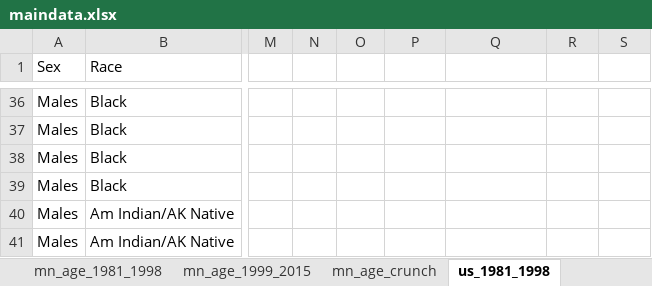
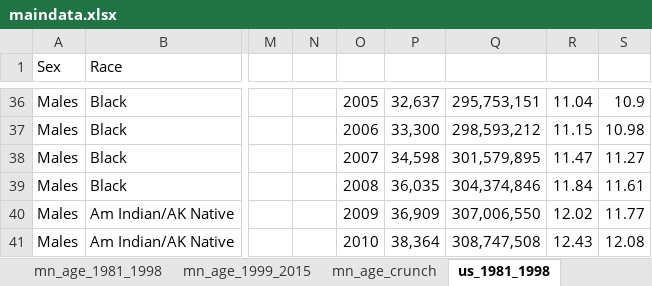
Before and after one commit to striblab/20171010-suicides, an Excel workbook: builds/production/data/maindata.xlsx, sheet us_1981_1998, drawn as a sheet; only a part is shown, gaps mark what is left out; values as stored, in another font and other column widths than the file's, no borders; the diff covers the shown part only; the diff names each change by its address in the sheet, - before the commit and + after, or states it on an @@ line.

```diff
--- a/builds/production/data/maindata.xlsx (sheet us_1981_1998)
+++ b/builds/production/data/maindata.xlsx (sheet us_1981_1998)
-O36: (empty)
+O36: 2005
-P36: (empty)
+P36: 32,637
-Q36: (empty)
+Q36: 295,753,151
-R36: (empty)
+R36: 11.04
-S36: (empty)
+S36: 10.9
-O37: (empty)
+O37: 2006
-P37: (empty)
+P37: 33,300
-Q37: (empty)
+Q37: 298,593,212
-R37: (empty)
+R37: 11.15
-S37: (empty)
+S37: 10.98
-O38: (empty)
+O38: 2007
-P38: (empty)
+P38: 34,598
-Q38: (empty)
+Q38: 301,579,895
-R38: (empty)
+R38: 11.47
-S38: (empty)
+S38: 11.27
-O39: (empty)
+O39: 2008
-P39: (empty)
+P39: 36,035
-Q39: (empty)
+Q39: 304,374,846
-R39: (empty)
+R39: 11.84
-S39: (empty)
+S39: 11.61
-O40: (empty)
+O40: 2009
-P40: (empty)
+P40: 36,909
-Q40: (empty)
+Q40: 307,006,550
-R40: (empty)
+R40: 12.02
-S40: (empty)
+S40: 11.77
-O41: (empty)
+O41: 2010
-P41: (empty)
+P41: 38,364
-Q41: (empty)
+Q41: 308,747,508
-R41: (empty)
+R41: 12.43
-S41: (empty)
+S41: 12.08
```
Also changed, not shown: 145 edited cells elsewhere in this sheet, sheet mn_age_crunch, sheet mn_rates_crunch, builds/development/data/maindata.xlsx, 1 other file.
